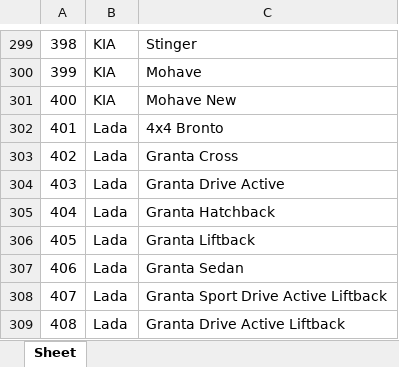
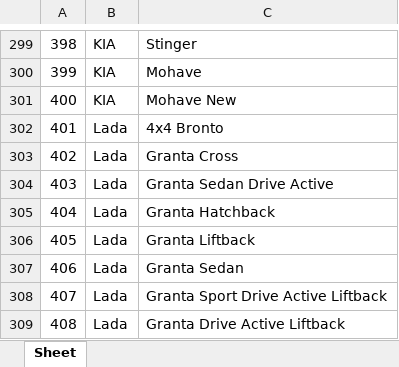
Before and after one commit to AlekseyNushtaev/AutoPars010824, an Excel workbook: id.xlsx, sheet Sheet, drawn as a sheet; only a part is shown, gaps mark what is left out; values as stored, in another font and other column widths than the file's, no borders; the diff names each change by its address in the sheet, - before the commit and + after, or states it on an @@ line.

```diff
--- a/id.xlsx (sheet Sheet)
+++ b/id.xlsx (sheet Sheet)
-C304: Granta Drive Active
+C304: Granta Sedan Drive Active
```
Also changed, not shown: xlsx/cheboksari.xlsx, xlsx/chelyabinsk.xlsx, 30 other files.
